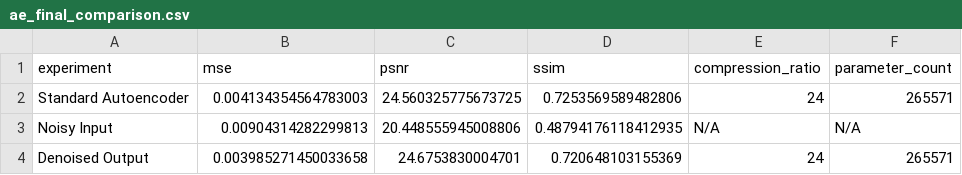
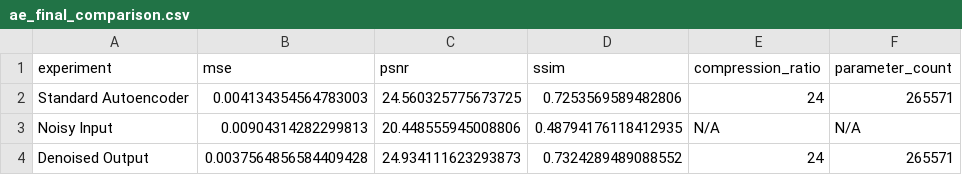
Before and after one commit to chetanraje27/Digital-Evidence-GenAI, a CSV file: results/ae_final_comparison.csv, drawn as a sheet.

```diff
--- a/results/ae_final_comparison.csv
+++ b/results/ae_final_comparison.csv
@@ -3,2 +3,2 @@ Standard Autoencoder,0.004134354564783003,24.560325775673725,0.7253569589482806,
 Noisy Input,0.00904314282299813,20.448555945008806,0.48794176118412935,N/A,N/A
-Denoised Output,0.003985271450033658,24.6753830004701,0.720648103155369,24,265571
+Denoised Output,0.0037564856584409428,24.934111623293873,0.7324289489088552,24,265571
```
Also changed, not shown: results/dae_test_per_image_metrics.csv, results/dae_training_history.csv, 5 other files.
